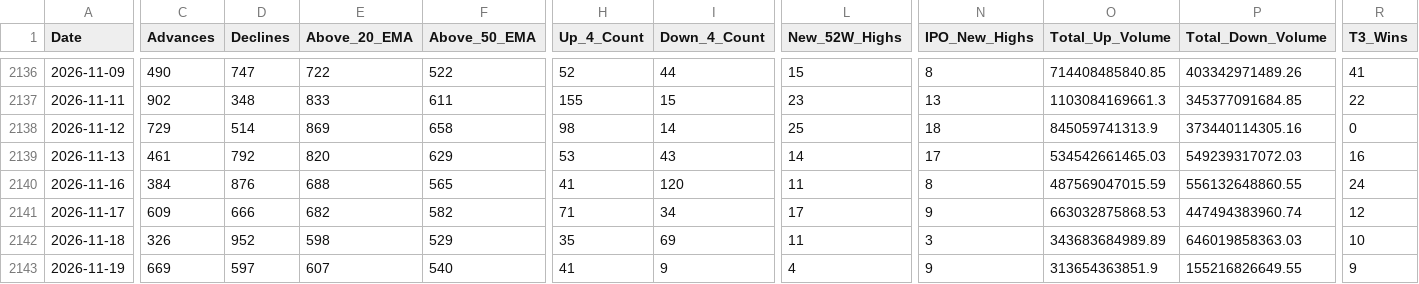
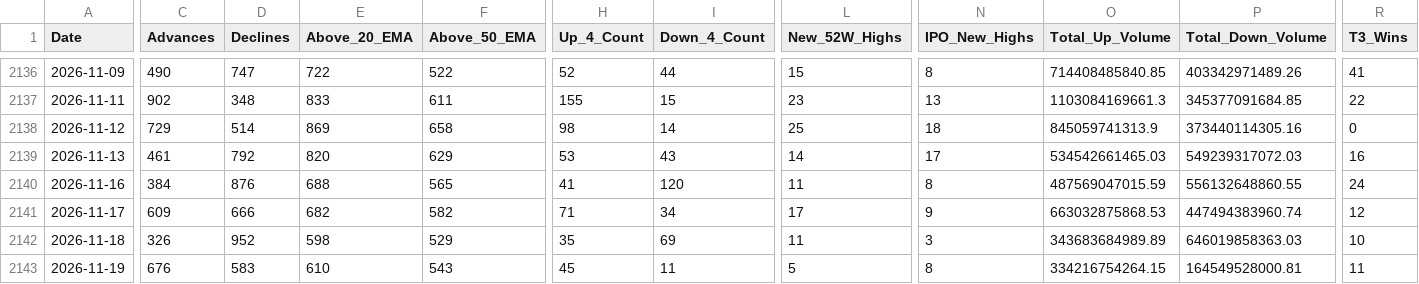
Before and after one commit to augmentalphawealth/Situational-Awareness, a CSV file: live_intraday_aggregate.csv, drawn as a sheet; only a part is shown, gaps mark what is left out; the diff covers the shown part only; the diff names each change by its address in the sheet, - before the commit and + after, or states it on an @@ line.

```diff
--- a/live_intraday_aggregate.csv
+++ b/live_intraday_aggregate.csv
-C2143 (Advances): 669
+C2143 (Advances): 676
-D2143 (Declines): 597
+D2143 (Declines): 583
-E2143 (Above_20_EMA): 607
+E2143 (Above_20_EMA): 610
-F2143 (Above_50_EMA): 540
+F2143 (Above_50_EMA): 543
-H2143 (Up_4_Count): 41
+H2143 (Up_4_Count): 45
-I2143 (Down_4_Count): 9
+I2143 (Down_4_Count): 11
-L2143 (New_52W_Highs): 4
+L2143 (New_52W_Highs): 5
-N2143 (IPO_New_Highs): 9
+N2143 (IPO_New_Highs): 8
-O2143 (Total_Up_Volume): 313654363851.9
+O2143 (Total_Up_Volume): 334216754264.15
-P2143 (Total_Down_Volume): 155216826649.55
+P2143 (Total_Down_Volume): 164549528000.81
-R2143 (T3_Wins): 9
+R2143 (T3_Wins): 11
```
Also changed, not shown: 21 edited cells elsewhere in this file, 5 other files.
